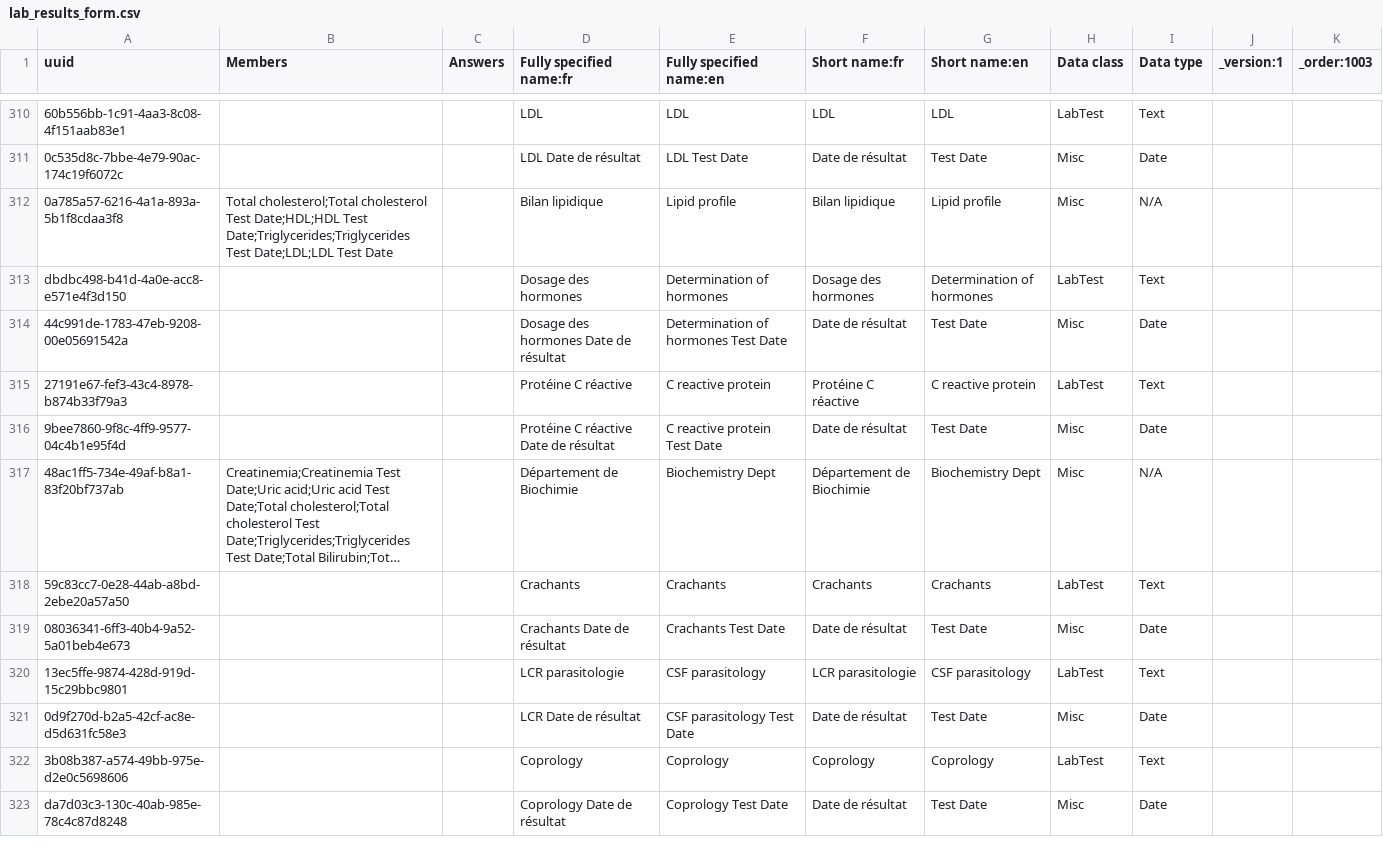
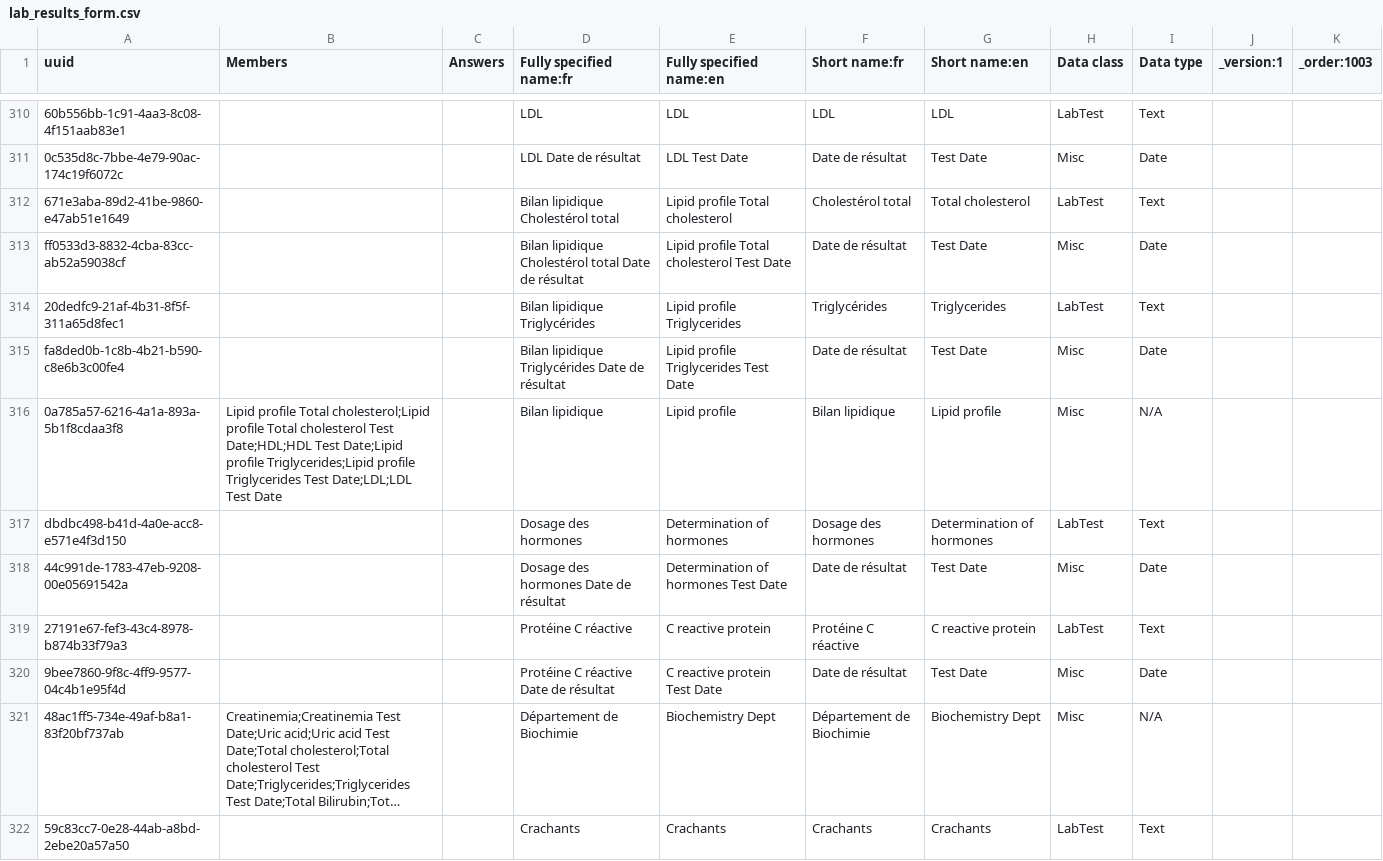
Before and after one commit to jembi/cameroon-bahmni-metadata, a CSV file: configuration/concepts/lab_results_form.csv, drawn as a sheet; only a part is shown, gaps mark what is left out; the shorter side is filled out with more unchanged rows; long unchanged cells end in …; addresses are those after the commit; the diff names each change by its address in the sheet, - before the commit and + after, or states it on an @@ line.

Commit message:
COM-29 Differentiated concepts
We don't have a way to apply logic for concepts that are used more than once in the form yet. Total cholesterol and Triglycerides were used twice, and had to be differentiated for the logic to work.

```diff
--- a/configuration/concepts/lab_results_form.csv
+++ b/configuration/concepts/lab_results_form.csv
+row 312: 671e3aba-89d2-41be-9860-e47ab51e1649 |  |  | Bilan lipidique Cholestérol total | Lipid profile Total cholesterol | Cholestérol total | Total cholesterol | LabTest | Text
+row 313: ff0533d3-8832-4cba-83cc-ab52a59038cf |  |  | Bilan lipidique Cholestérol total Date de résultat | Lipid profile Total cholesterol Test Date | Date de résultat | Test Date | Misc | Date
+row 314: 20dedfc9-21af-4b31-8f5f-311a65d8fec1 |  |  | Bilan lipidique Triglycérides | Lipid profile Triglycerides | Triglycérides | Triglycerides | LabTest | Text
+row 315: fa8ded0b-1c8b-4b21-b590-c8e6b3c00fe4 |  |  | Bilan lipidique Triglycérides Date de résultat | Lipid profile Triglycerides Test Date | Date de résultat | Test Date | Misc | Date
-B316 (Members): Total cholesterol;Total cholesterol Test Date;HDL;HDL Test Date;Triglycerides;Triglycerides Test Date;LDL;LDL…
+B316 (Members): Lipid profile Total cholesterol;Lipid profile Total cholesterol Test Date;HDL;HDL Test Date;Lipid profile Triglycerides;Lipid profile Triglycerides Test Date;LDL;LDL…
```
